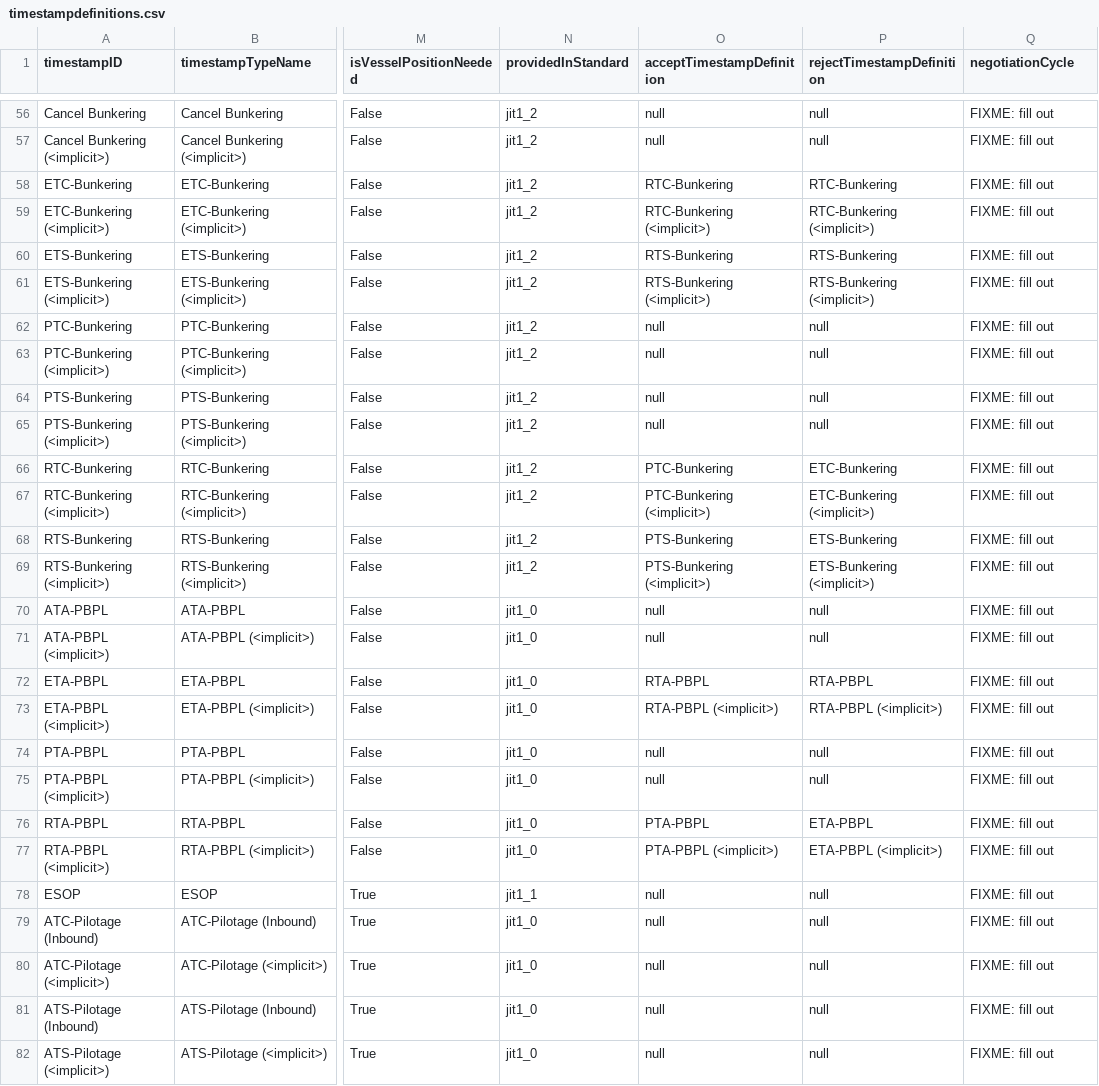
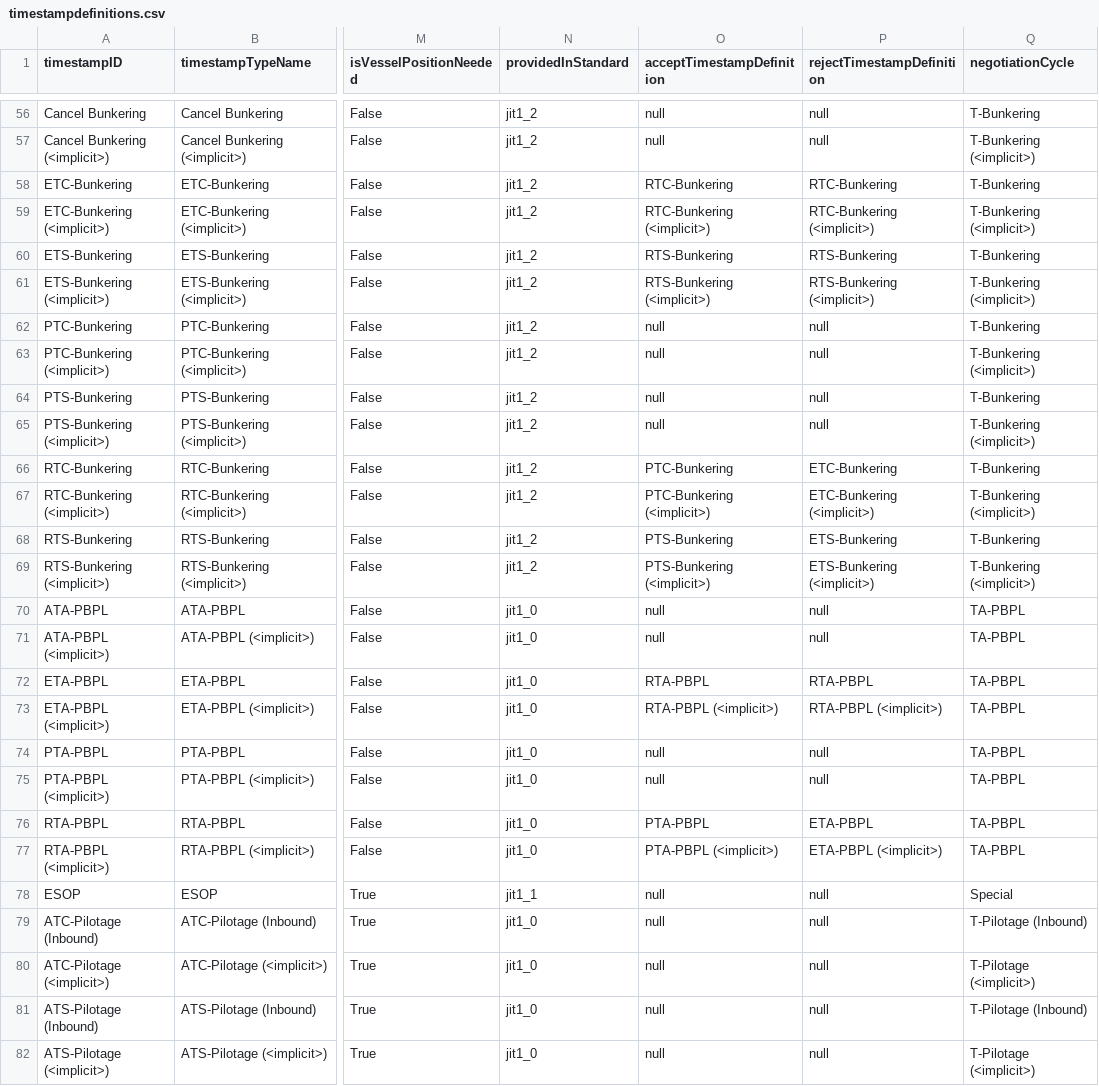
Before and after one commit to dcsaorg/DCSA-Information-Model, a CSV file: datamodel/samples.d/timestampdefinitions.csv, drawn as a sheet; only a part is shown, gaps mark what is left out; the diff covers the shown part only; the diff names each change by its address in the sheet, - before the commit and + after, or states it on an @@ line.

Commit message:
generate TS: Include negotiation cycle for timestamps
A few of them are still wrong because the timestamp uses the "special"
timestamp rather than the specialized versions for xty/service related
timestamps. That will be fixed in a later commit.

Signed-off-by: Niels Thykier <nt@asseco.dk>

```diff
--- a/datamodel/samples.d/timestampdefinitions.csv
+++ b/datamodel/samples.d/timestampdefinitions.csv
-Q56 (negotiationCycle): FIXME: fill out
+Q56 (negotiationCycle): T-Bunkering
-Q57 (negotiationCycle): FIXME: fill out
+Q57 (negotiationCycle): T-Bunkering (<implicit>)
-Q58 (negotiationCycle): FIXME: fill out
+Q58 (negotiationCycle): T-Bunkering
-Q59 (negotiationCycle): FIXME: fill out
+Q59 (negotiationCycle): T-Bunkering (<implicit>)
-Q60 (negotiationCycle): FIXME: fill out
+Q60 (negotiationCycle): T-Bunkering
-Q61 (negotiationCycle): FIXME: fill out
+Q61 (negotiationCycle): T-Bunkering (<implicit>)
-Q62 (negotiationCycle): FIXME: fill out
+Q62 (negotiationCycle): T-Bunkering
-Q63 (negotiationCycle): FIXME: fill out
+Q63 (negotiationCycle): T-Bunkering (<implicit>)
-Q64 (negotiationCycle): FIXME: fill out
+Q64 (negotiationCycle): T-Bunkering
-Q65 (negotiationCycle): FIXME: fill out
+Q65 (negotiationCycle): T-Bunkering (<implicit>)
-Q66 (negotiationCycle): FIXME: fill out
+Q66 (negotiationCycle): T-Bunkering
-Q67 (negotiationCycle): FIXME: fill out
+Q67 (negotiationCycle): T-Bunkering (<implicit>)
-Q68 (negotiationCycle): FIXME: fill out
+Q68 (negotiationCycle): T-Bunkering
-Q69 (negotiationCycle): FIXME: fill out
+Q69 (negotiationCycle): T-Bunkering (<implicit>)
-Q70:Q77 (negotiationCycle): FIXME: fill out
+Q70:Q77 (negotiationCycle): TA-PBPL
-Q78 (negotiationCycle): FIXME: fill out
+Q78 (negotiationCycle): Special
-Q79 (negotiationCycle): FIXME: fill out
+Q79 (negotiationCycle): T-Pilotage (Inbound)
-Q80 (negotiationCycle): FIXME: fill out
+Q80 (negotiationCycle): T-Pilotage (<implicit>)
-Q81 (negotiationCycle): FIXME: fill out
+Q81 (negotiationCycle): T-Pilotage (Inbound)
-Q82 (negotiationCycle): FIXME: fill out
+Q82 (negotiationCycle): T-Pilotage (<implicit>)
```
Also changed, not shown: 162 edited cells elsewhere in this file, 1 other file.
